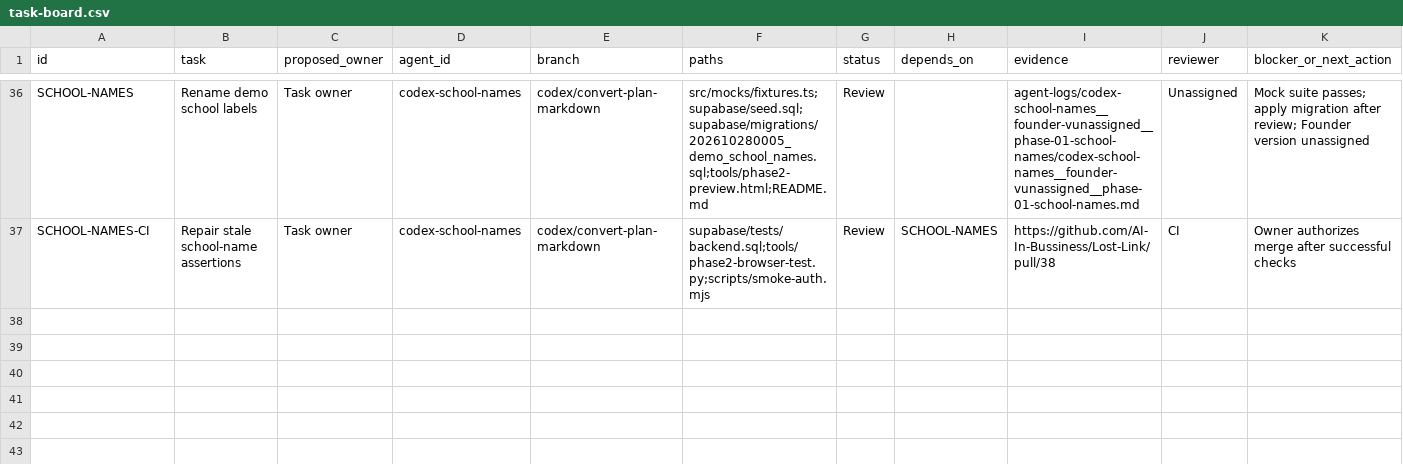
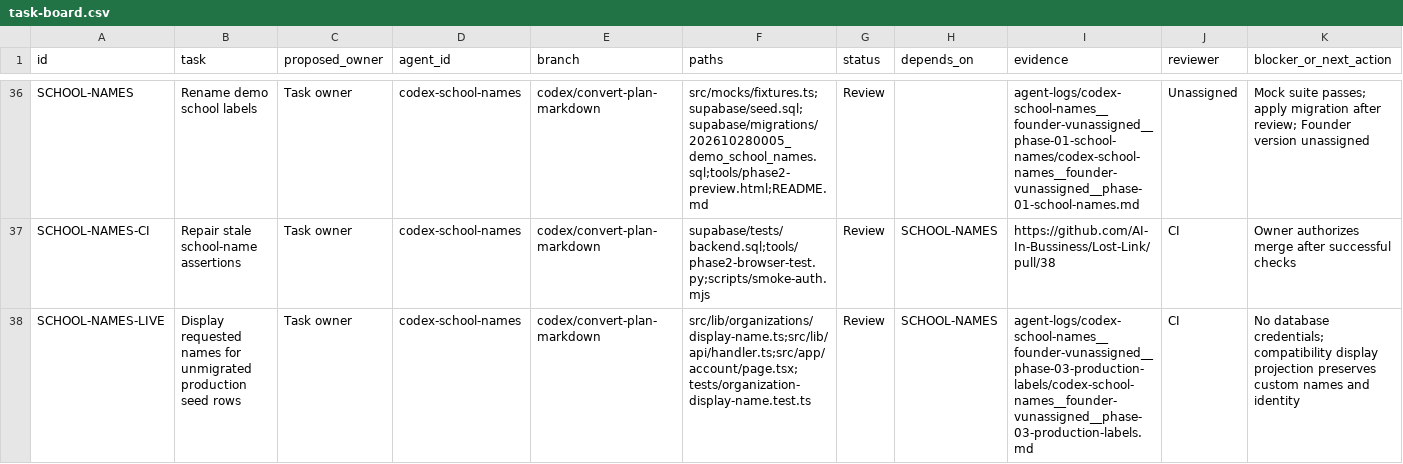
Before and after one commit to AI-In-Bussiness/Lost-Link, a CSV file: docs/coordination/task-board.csv, drawn as a sheet; only a part is shown, gaps mark what is left out.

Commit message:
Display renamed demo schools for existing production database rows

```diff
--- a/docs/coordination/task-board.csv
+++ b/docs/coordination/task-board.csv
@@ -37 +37,2 @@ SCHOOL-NAMES,Rename demo school labels,Task owner,codex-school-names,codex/conve
 SCHOOL-NAMES-CI,Repair stale school-name assertions,Task owner,codex-school-names,codex/convert-plan-markdown,supabase/tests/backend.sql;tools/phase2-browser-test.py;scripts/smoke-auth.mjs,Review,SCHOOL-NAMES,https://github.com/AI-In-Bussiness/Lost-Link/pull/38,CI,Owner authorizes merge after successful checks
+SCHOOL-NAMES-LIVE,Display requested names for unmigrated production seed rows,Task owner,codex-school-names,codex/convert-plan-markdown,src/lib/organizations/display-name.ts;src/lib/api/handler.ts;src/app/account/page.tsx;tests/organization-display-name.test.ts,Review,SCHOOL-NAMES,agent-logs/codex-school-names__founder-vunassigned__phase-03-production-labels/codex-school-names__founder-vunassigned__phase-03-production-labels.md,CI,No database credentials; compatibility display projection preserves custom names and identity
```
Also changed, not shown: 5 other files.
